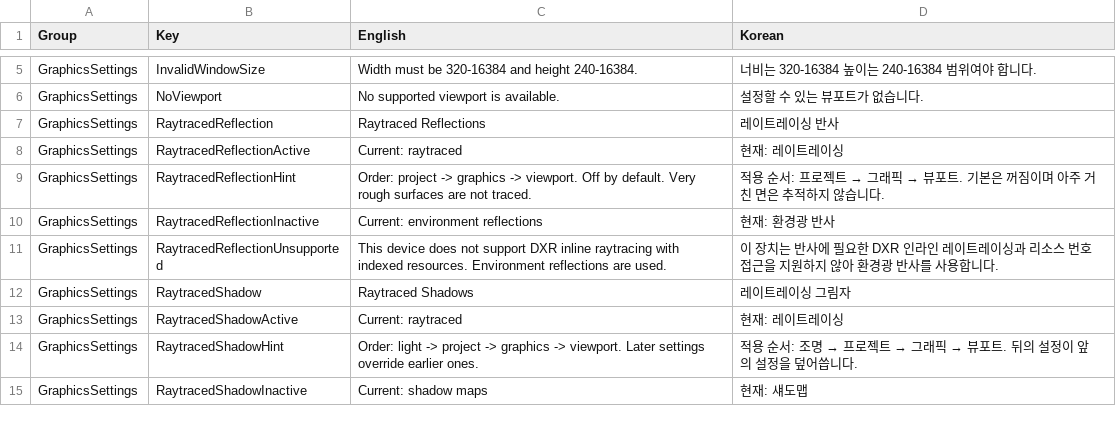
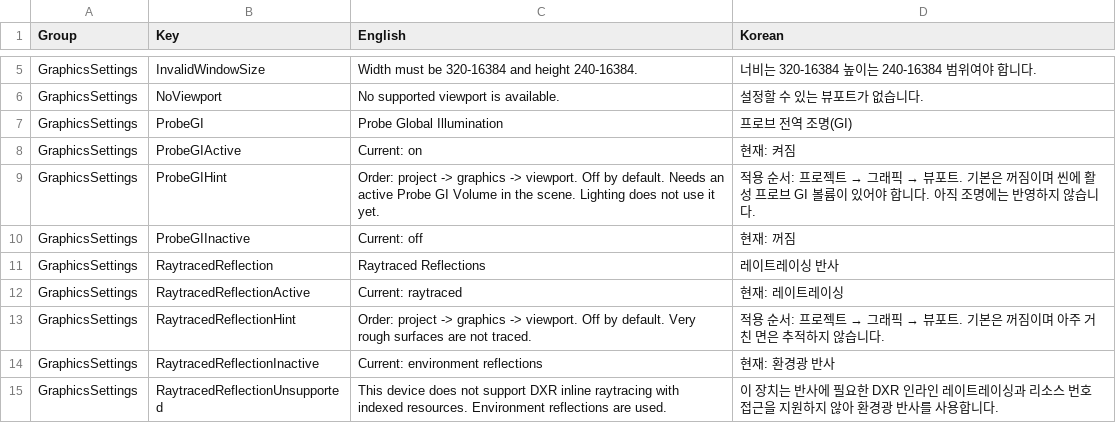
Before and after one commit to Bamtoliya/BamEngine, a CSV file: Editor/Resources/Data/Localization/Editor.GraphicsSettings.csv, drawn as a sheet; only a part is shown, gaps mark what is left out; the shorter side is filled out with more unchanged rows.

```diff
--- a/Editor/Resources/Data/Localization/Editor.GraphicsSettings.csv
+++ b/Editor/Resources/Data/Localization/Editor.GraphicsSettings.csv
@@ -6,2 +6,6 @@ GraphicsSettings,InvalidWindowSize,Width must be 320-16384 and height 240-16384.
 GraphicsSettings,NoViewport,No supported viewport is available.,설정할 수 있는 뷰포트가 없습니다.
+GraphicsSettings,ProbeGI,Probe Global Illumination,프로브 전역 조명(GI)
+GraphicsSettings,ProbeGIActive,Current: on,현재: 켜짐
+GraphicsSettings,ProbeGIHint,Order: project -> graphics -> viewport. Off by default. Needs an active Probe GI Volume in the scene. Lighting does not use it yet.,적용 순서: 프로젝트 → 그래픽 → 뷰포트. 기본은 꺼짐이며 씬에 활성 프로브 GI 볼륨이 있어야 합니다. 아직 조명에는 반영하지 않습니다.
+GraphicsSettings,ProbeGIInactive,Current: off,현재: 꺼짐
 GraphicsSettings,RaytracedReflection,Raytraced Reflections,레이트레이싱 반사
```
Also changed, not shown: Engine/Resources/Data/Localization/Engine.csv, 24 other files.
